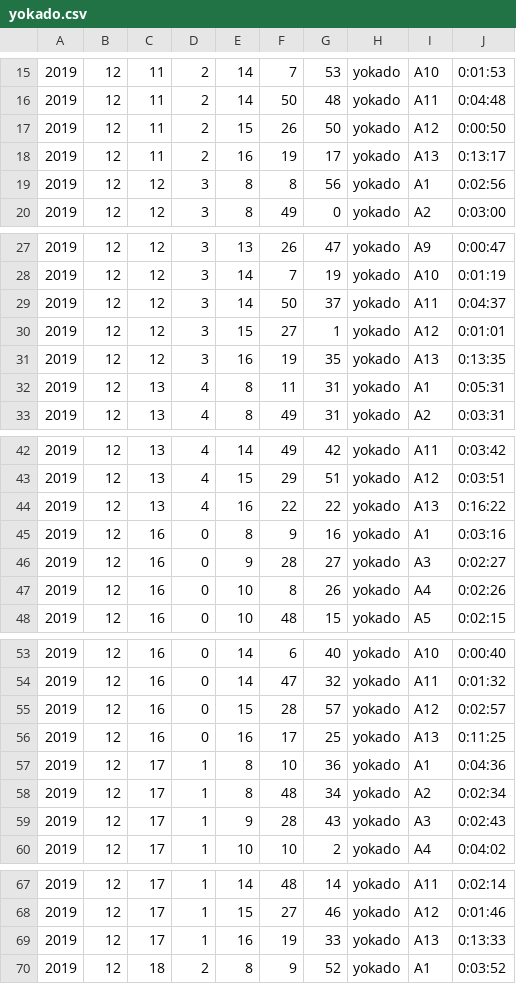
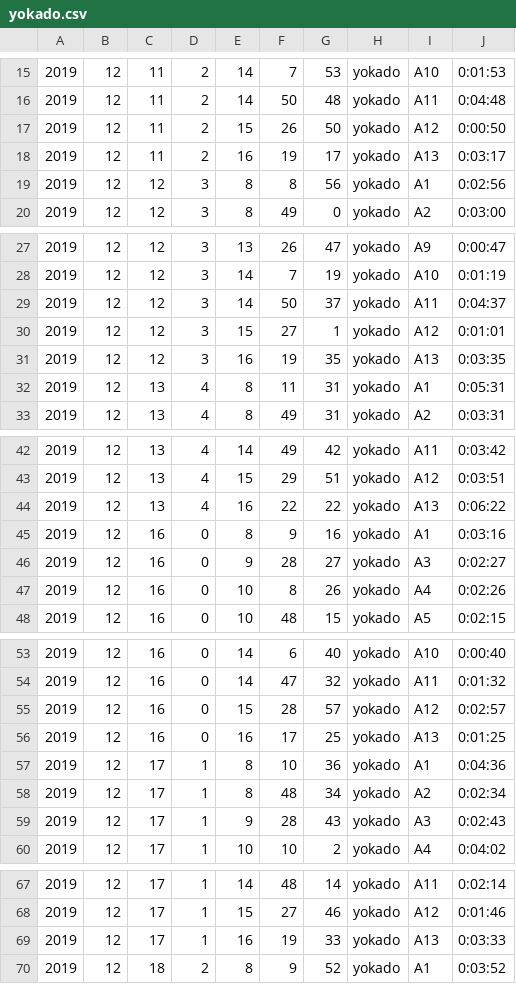
Before and after one commit to 0ctan/bus_evaluation, a CSV file: data/yokado.csv, drawn as a sheet; only a part is shown, gaps mark what is left out; the diff covers the shown part only.

```diff
--- a/data/yokado.csv
+++ b/data/yokado.csv
@@ -17,3 +17,3 @@
 2019,12,11,2,15,26,50,yokado,A12,0:00:50
-2019,12,11,2,16,19,17,yokado,A13,0:13:17
+2019,12,11,2,16,19,17,yokado,A13,0:03:17
 2019,12,12,3,8,8,56,yokado,A1,0:02:56
@@ -30,3 +30,3 @@
 2019,12,12,3,15,27,1,yokado,A12,0:01:01
-2019,12,12,3,16,19,35,yokado,A13,0:13:35
+2019,12,12,3,16,19,35,yokado,A13,0:03:35
 2019,12,13,4,8,11,31,yokado,A1,0:05:31
@@ -43,3 +43,3 @@
 2019,12,13,4,15,29,51,yokado,A12,0:03:51
-2019,12,13,4,16,22,22,yokado,A13,0:16:22
+2019,12,13,4,16,22,22,yokado,A13,0:06:22
 2019,12,16,0,8,9,16,yokado,A1,0:03:16
@@ -55,3 +55,3 @@
 2019,12,16,0,15,28,57,yokado,A12,0:02:57
-2019,12,16,0,16,17,25,yokado,A13,0:11:25
+2019,12,16,0,16,17,25,yokado,A13,0:01:25
 2019,12,17,1,8,10,36,yokado,A1,0:04:36
@@ -68,3 +68,3 @@
 2019,12,17,1,15,27,46,yokado,A12,0:01:46
-2019,12,17,1,16,19,33,yokado,A13,0:13:33
+2019,12,17,1,16,19,33,yokado,A13,0:03:33
 2019,12,18,2,8,9,52,yokado,A1,0:03:52
```
Also changed, not shown: 17 edited cells elsewhere in this file, data/keiiku.csv, data/shonandai.csv, 3 other files.
